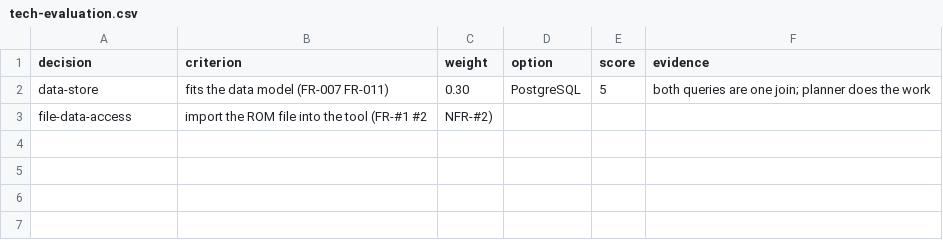
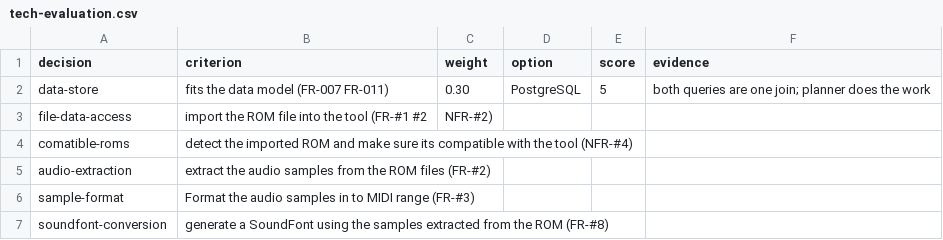
Before and after one commit to GreninjaBoy23D/Capstone-Respiretory, a CSV file: docs/tech-evaluation.csv, drawn as a sheet; the diff names each change by its address in the sheet, - before the commit and + after, or states it on an @@ line.

Commit message:
Update tech-evaluation.csv

```diff
--- a/docs/tech-evaluation.csv
+++ b/docs/tech-evaluation.csv
+row 4: comatible-roms | detect the imported ROM and make sure its compatible with the tool (NFR-#4)
+row 5: audio-extraction | extract the audio samples from the ROM files (FR-#2)
+row 6: sample-format | Format the audio samples in to MIDI range (FR-#3)
+row 7: soundfont-conversion | generate a SoundFont using the samples extracted from the ROM (FR-#8)
```
